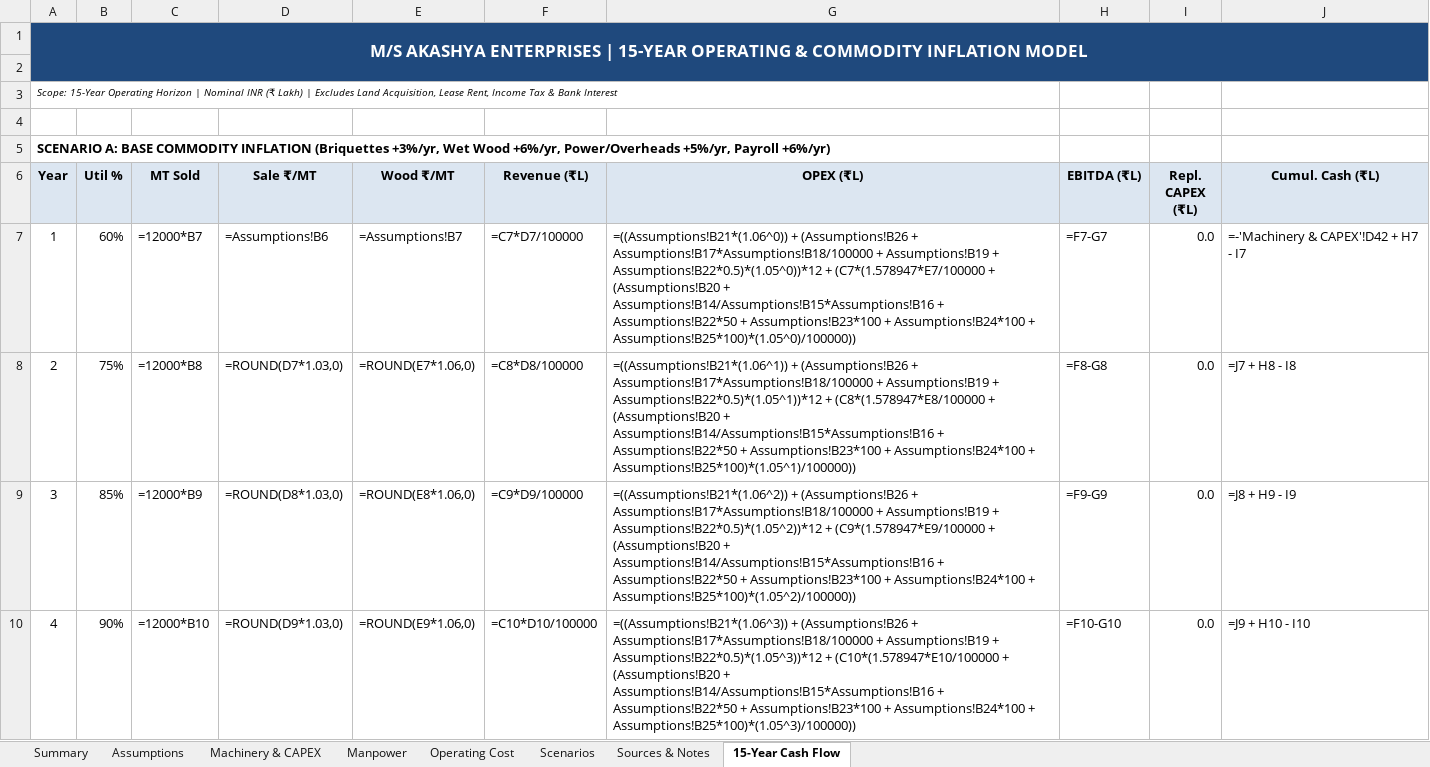
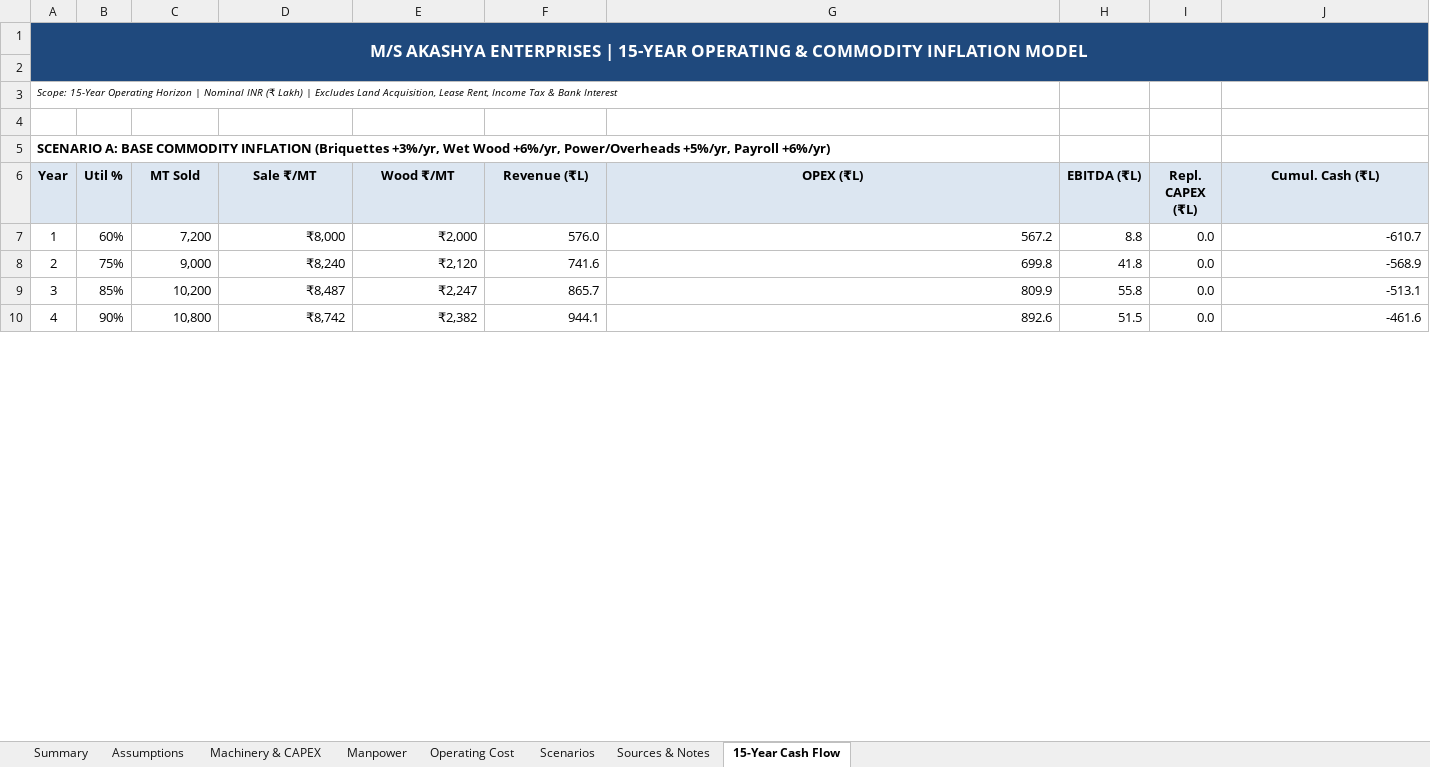
Before and after one commit to pavan53732/AKASHYA-ENTERPRISES, an Excel workbook: Anakapalli_1000MT_Briquette_Internal_Cost_Model.xlsx, sheet 15-Year Cash Flow, drawn as a sheet; only a part is shown; values as stored, in another font and other column widths than the file's, no borders; formulas without a stored value are shown as written; the diff covers the shown part only; the diff names each change by its address in the sheet, - before the commit and + after, or states it on an @@ line.

```diff
--- a/Anakapalli_1000MT_Briquette_Internal_Cost_Model.xlsx (sheet 15-Year Cash Flow)
+++ b/Anakapalli_1000MT_Briquette_Internal_Cost_Model.xlsx (sheet 15-Year Cash Flow)
-C7 (MT Sold): =12000*B7
+C7 (MT Sold): 7,200
-D7 (Sale ₹/MT): =Assumptions!B6
+D7 (Sale ₹/MT): ₹8,000
-E7 (Wood ₹/MT): =Assumptions!B7
+E7 (Wood ₹/MT): ₹2,000
-F7 (Revenue (₹L)): =C7*D7/100000
+F7 (Revenue (₹L)): 576.0
-G7 (OPEX (₹L)): =((Assumptions!B21*(1.06^0)) + (Assumptions!B26 + Assumptions!B17*Assumptions!B18/100000 + Assumptions!B19 + Assumptions!B22*0.5)*(1.05^0))*12 + (C7*(1.578947*E7/100000 + (Assumptions!B20 + Assumptions!B14/Assumptions!B15*Assumptions!B16 + Assumptions!B22*50 + Assumptions!B23*100 + Assumptions!B24*100 + Assumptions!B25*100)*(1.05^0)/100000))
+G7 (OPEX (₹L)): 567.2
-H7 (EBITDA (₹L)): =F7-G7
+H7 (EBITDA (₹L)): 8.8
-J7 (Cumul. Cash (₹L)): =-'Machinery & CAPEX'!D42 + H7 - I7
+J7 (Cumul. Cash (₹L)): -610.7
-C8 (MT Sold): =12000*B8
+C8 (MT Sold): 9,000
-D8 (Sale ₹/MT): =ROUND(D7*1.03,0)
+D8 (Sale ₹/MT): ₹8,240
-E8 (Wood ₹/MT): =ROUND(E7*1.06,0)
+E8 (Wood ₹/MT): ₹2,120
-F8 (Revenue (₹L)): =C8*D8/100000
+F8 (Revenue (₹L)): 741.6
-G8 (OPEX (₹L)): =((Assumptions!B21*(1.06^1)) + (Assumptions!B26 + Assumptions!B17*Assumptions!B18/100000 + Assumptions!B19 + Assumptions!B22*0.5)*(1.05^1))*12 + (C8*(1.578947*E8/100000 + (Assumptions!B20 + Assumptions!B14/Assumptions!B15*Assumptions!B16 + Assumptions!B22*50 + Assumptions!B23*100 + Assumptions!B24*100 + Assumptions!B25*100)*(1.05^1)/100000))
+G8 (OPEX (₹L)): 699.8
-H8 (EBITDA (₹L)): =F8-G8
+H8 (EBITDA (₹L)): 41.8
-J8 (Cumul. Cash (₹L)): =J7 + H8 - I8
+J8 (Cumul. Cash (₹L)): -568.9
-C9 (MT Sold): =12000*B9
+C9 (MT Sold): 10,200
-D9 (Sale ₹/MT): =ROUND(D8*1.03,0)
+D9 (Sale ₹/MT): ₹8,487
-E9 (Wood ₹/MT): =ROUND(E8*1.06,0)
+E9 (Wood ₹/MT): ₹2,247
-F9 (Revenue (₹L)): =C9*D9/100000
+F9 (Revenue (₹L)): 865.7
-G9 (OPEX (₹L)): =((Assumptions!B21*(1.06^2)) + (Assumptions!B26 + Assumptions!B17*Assumptions!B18/100000 + Assumptions!B19 + Assumptions!B22*0.5)*(1.05^2))*12 + (C9*(1.578947*E9/100000 + (Assumptions!B20 + Assumptions!B14/Assumptions!B15*Assumptions!B16 + Assumptions!B22*50 + Assumptions!B23*100 + Assumptions!B24*100 + Assumptions!B25*100)*(1.05^2)/100000))
+G9 (OPEX (₹L)): 809.9
-H9 (EBITDA (₹L)): =F9-G9
+H9 (EBITDA (₹L)): 55.8
-J9 (Cumul. Cash (₹L)): =J8 + H9 - I9
+J9 (Cumul. Cash (₹L)): -513.1
-C10 (MT Sold): =12000*B10
+C10 (MT Sold): 10,800
-D10 (Sale ₹/MT): =ROUND(D9*1.03,0)
+D10 (Sale ₹/MT): ₹8,742
-E10 (Wood ₹/MT): =ROUND(E9*1.06,0)
+E10 (Wood ₹/MT): ₹2,382
-F10 (Revenue (₹L)): =C10*D10/100000
+F10 (Revenue (₹L)): 944.1
-G10 (OPEX (₹L)): =((Assumptions!B21*(1.06^3)) + (Assumptions!B26 + Assumptions!B17*Assumptions!B18/100000 + Assumptions!B19 + Assumptions!B22*0.5)*(1.05^3))*12 + (C10*(1.578947*E10/100000 + (Assumptions!B20 + Assumptions!B14/Assumptions!B15*Assumptions!B16 + Assumptions!B22*50 + Assumptions!B23*100 + Assumptions!B24*100 + Assumptions!B25*100)*(1.05^3)/100000))
+G10 (OPEX (₹L)): 892.6
-H10 (EBITDA (₹L)): =F10-G10
+H10 (EBITDA (₹L)): 51.5
-J10 (Cumul. Cash (₹L)): =J9 + H10 - I10
+J10 (Cumul. Cash (₹L)): -461.6
```
Also changed, not shown: 182 edited cells elsewhere in this sheet, sheet Scenarios, sheet Operating Cost, sheet Machinery & CAPEX, sheet Summary, sheet Manpower, sheet Sources & Notes, 1 more sheet, 6 other files.
